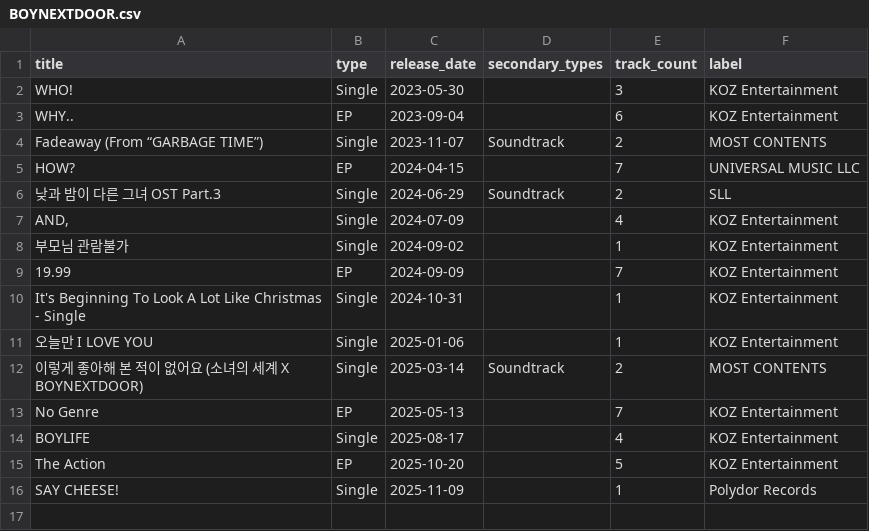
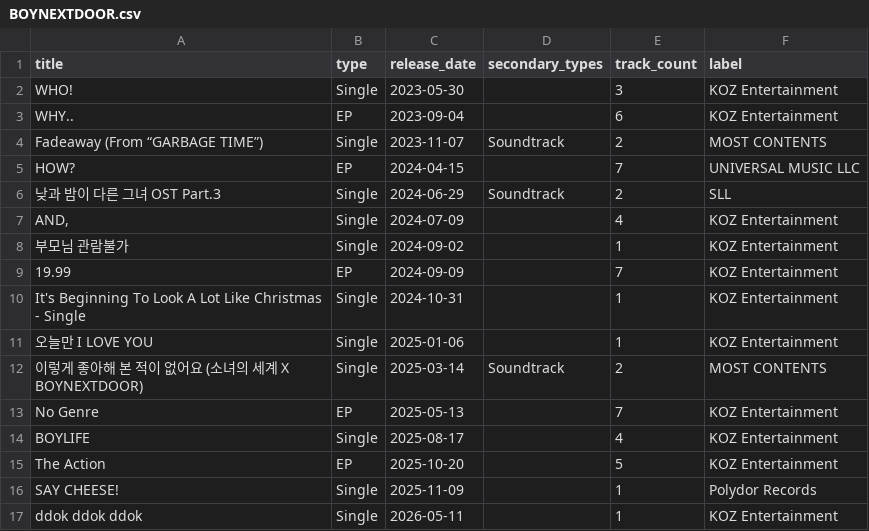
Before and after one commit to warithr621/kpop-predictor, a CSV file: albums/BOYNEXTDOOR.csv, drawn as a sheet.

Commit message:
rescraping data from musicbrainz

```diff
--- a/albums/BOYNEXTDOOR.csv
+++ b/albums/BOYNEXTDOOR.csv
@@ -16 +16,2 @@ The Action,EP,2025-10-20,,5,KOZ Entertainment
 SAY CHEESE!,Single,2025-11-09,,1,Polydor Records
+ddok ddok ddok,Single,2026-05-11,,1,KOZ Entertainment
```
Also changed, not shown: albums/Baekhyun.csv, albums/ITZY.csv, 5 other files.
